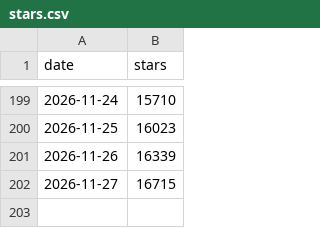
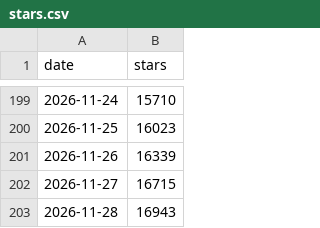
Before and after one commit to nexu-io/openmotion, a CSV file: stars.csv, drawn as a sheet; only a part is shown, gaps mark what is left out.

```diff
--- a/stars.csv
+++ b/stars.csv
@@ -202 +202,2 @@ date,stars
 2026-11-27,16715
+2026-11-28,16943
```
Also changed, not shown: 1 other file.
